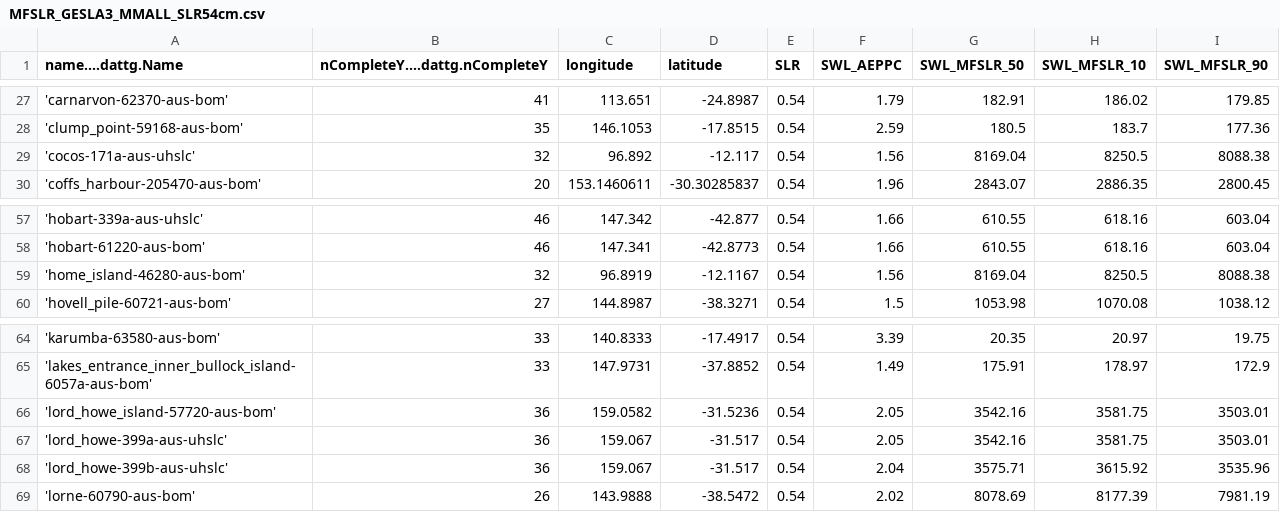
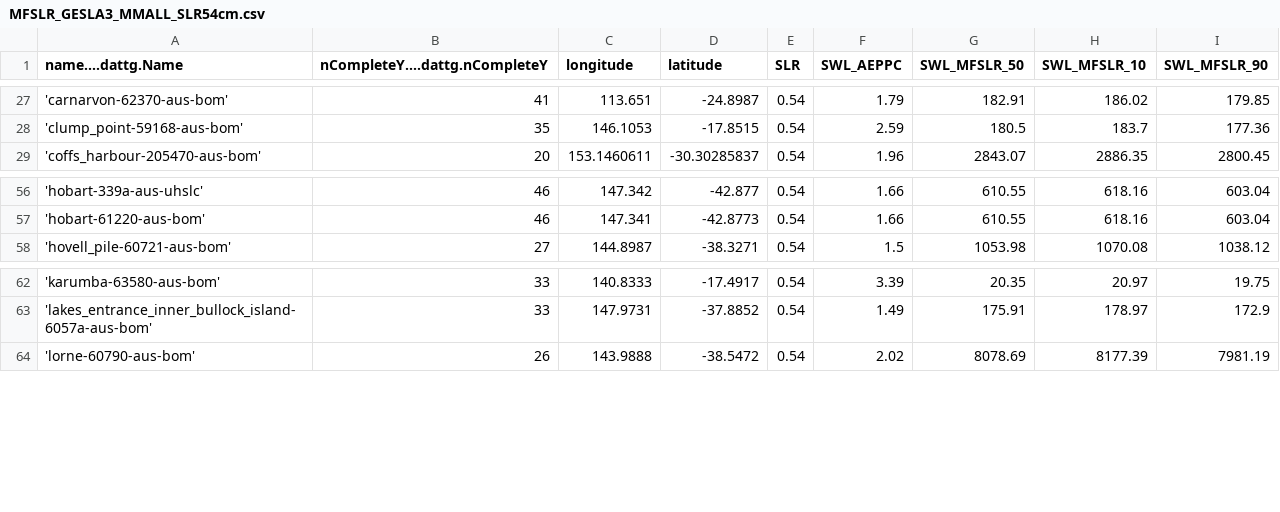
Before and after one commit to AusClimateService/ncra_coastal_hazards, a CSV file: data/MFSLR_GESLA3_MMALL_SLR54cm.csv, drawn as a sheet; only a part is shown, gaps mark what is left out.

```diff
--- a/data/MFSLR_GESLA3_MMALL_SLR54cm.csv
+++ b/data/MFSLR_GESLA3_MMALL_SLR54cm.csv
@@ -28,3 +28,2 @@
 "'clump_point-59168-aus-bom'",35,146.1053,-17.8515,0.54,2.59,180.5,183.7,177.36
-"'cocos-171a-aus-uhslc'",32,96.892,-12.117,0.54,1.56,8169.04,8250.5,8088.38
 "'coffs_harbour-205470-aus-bom'",20,153.1460611,-30.30285837,0.54,1.96,2843.07,2886.35,2800.45
@@ -58,3 +57,2 @@
 "'hobart-61220-aus-bom'",46,147.341,-42.8773,0.54,1.66,610.55,618.16,603.04
-"'home_island-46280-aus-bom'",32,96.8919,-12.1167,0.54,1.56,8169.04,8250.5,8088.38
 "'hovell_pile-60721-aus-bom'",27,144.8987,-38.3271,0.54,1.5,1053.98,1070.08,1038.12
@@ -65,5 +63,2 @@
 "'lakes_entrance_inner_bullock_island-6057a-aus-bom'",33,147.9731,-37.8852,0.54,1.49,175.91,178.97,172.9
-"'lord_howe_island-57720-aus-bom'",36,159.0582,-31.5236,0.54,2.05,3542.16,3581.75,3503.01
-"'lord_howe-399a-aus-uhslc'",36,159.067,-31.517,0.54,2.05,3542.16,3581.75,3503.01
-"'lord_howe-399b-aus-uhslc'",36,159.067,-31.517,0.54,2.04,3575.71,3615.92,3535.96
 "'lorne-60790-aus-bom'",26,143.9888,-38.5472,0.54,2.02,8078.69,8177.39,7981.19
```
Also changed, not shown: data/MFSLR_GESLA3_MMALL_SLR100cm.csv, data/MFSLR_GESLA3_MMALL_SLR32cm.csv, 53 other files.
